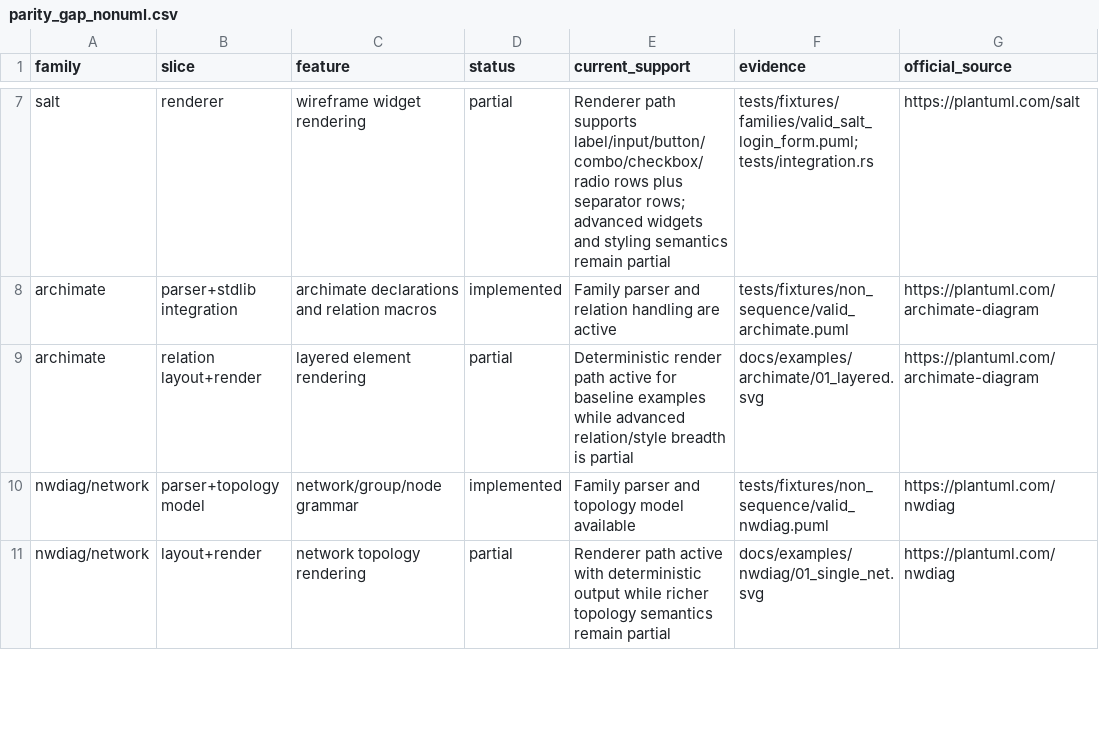
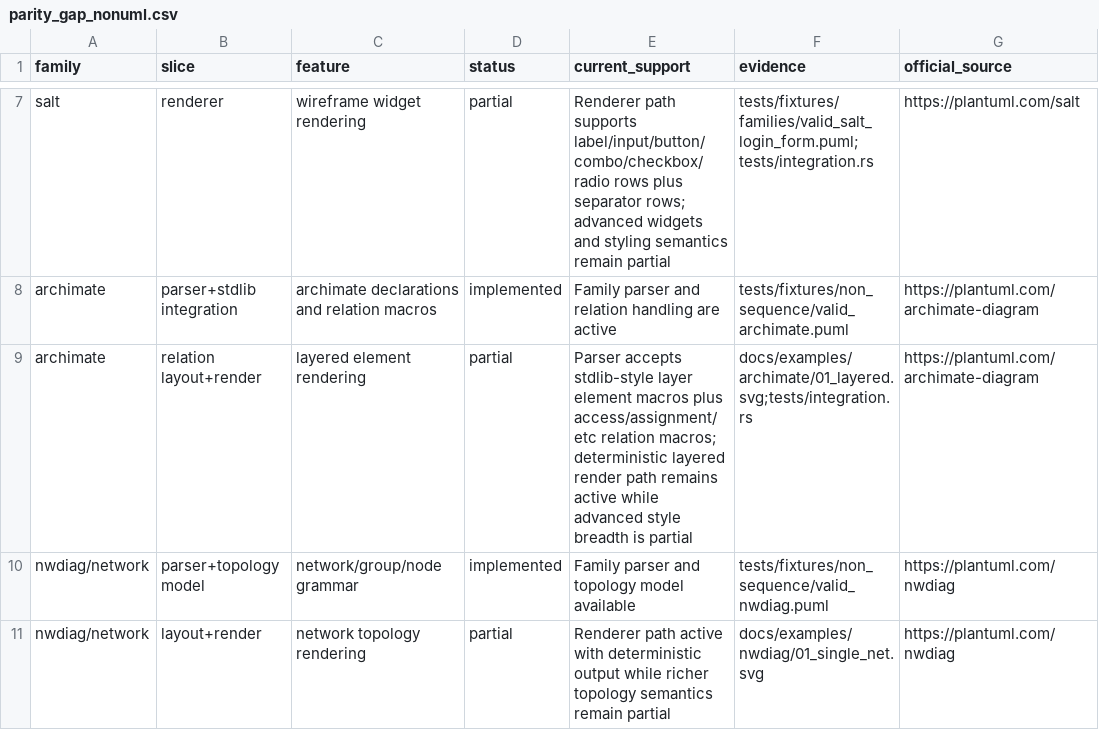
Before and after one commit to alliecatowo/puml, a CSV file: docs/audits/parity_gap_nonuml.csv, drawn as a sheet; only a part is shown, gaps mark what is left out; the diff names each change by its address in the sheet, - before the commit and + after, or states it on an @@ line.

Commit message:
Expand Archimate macro parity

```diff
--- a/docs/audits/parity_gap_nonuml.csv
+++ b/docs/audits/parity_gap_nonuml.csv
-E9 (current_support): Deterministic render path active for baseline examples while advanced relation/style breadth is…
+E9 (current_support): Parser accepts stdlib-style layer element macros plus access/assignment/etc relation macros; deterministic layered render path remains active while advanced style breadth is…
-F9 (evidence): docs/examples/archimate/01_layered.svg
+F9 (evidence): docs/examples/archimate/01_layered.svg;tests/integration.rs
```
Also changed, not shown: 3 other files.
